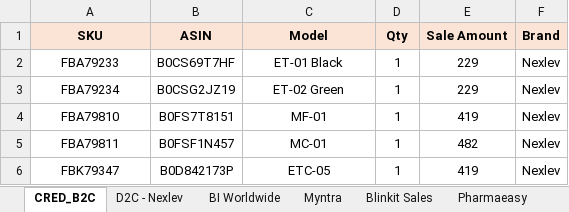
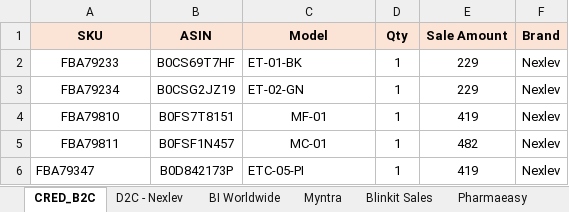
Before and after one commit to nitesh-lang/weekly-dashboard-fastapi, an Excel workbook: data/raw/sales/Week 15/Nexlev/other_channels.xlsx, sheet CRED_B2C, drawn as a sheet; values as stored, in another font and other column widths than the file's, no borders; conditional formats not drawn; the diff names each change by its address in the sheet, - before the commit and + after, or states it on an @@ line.

```diff
--- a/data/raw/sales/Week 15/Nexlev/other_channels.xlsx (sheet CRED_B2C)
+++ b/data/raw/sales/Week 15/Nexlev/other_channels.xlsx (sheet CRED_B2C)
-C2 (Model): ET-01 Black
+C2 (Model): ET-01-BK
-C2:C3 alignment: center
+C2:C3 alignment: left
-C3 (Model): ET-02 Green
+C3 (Model): ET-02-GN
-A6 (SKU): FBK79347
+A6 (SKU): FBA79347
-A6 alignment: center
+A6 alignment: left
-C6 (Model): ETC-05
+C6 (Model): ETC-05-PI
-C6 alignment: center
+C6 alignment: left
```
Also changed, not shown: sheet B2B, sheet BI Worldwide, sheet Myntra, sheet Pharmaeasy, other sheet tabs, data/master/sku_master.xlsx, data/raw/sales/Week 15/Audio_Array/other_channels.xlsx, 4 other files.
